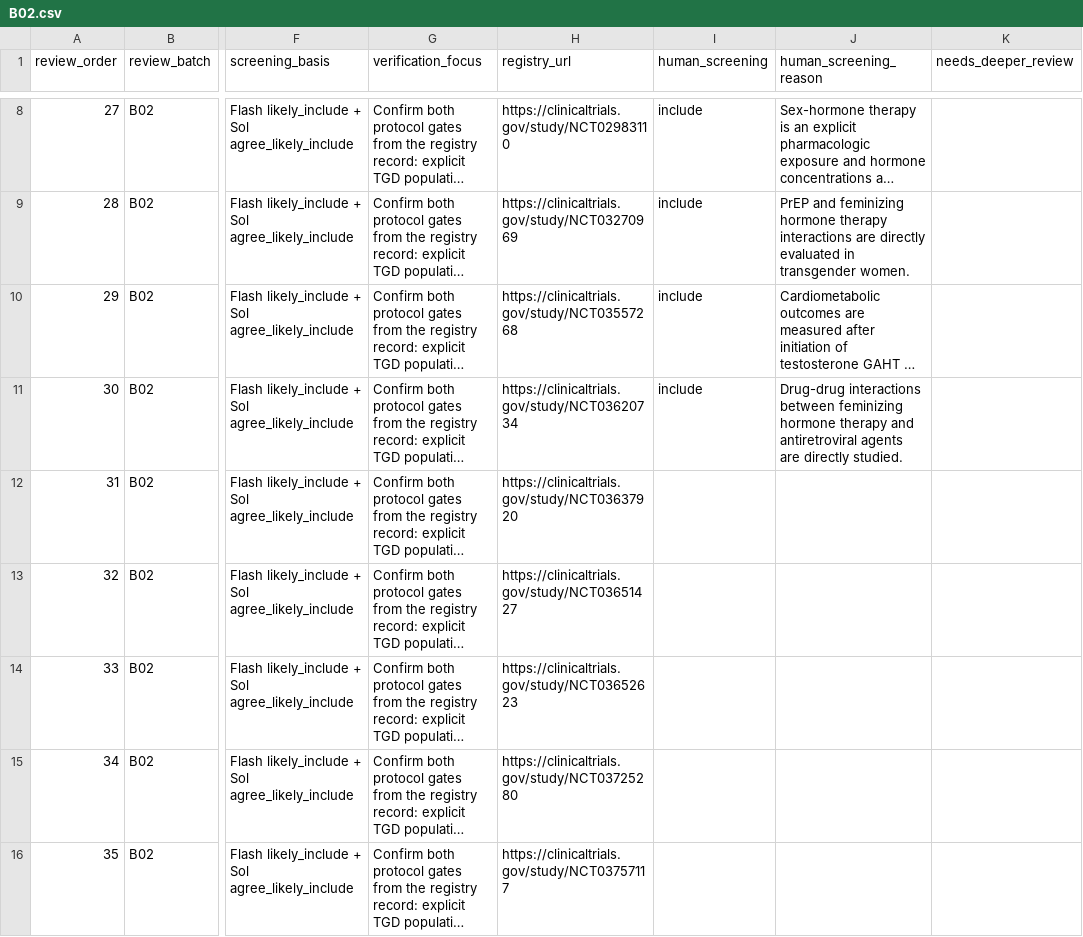
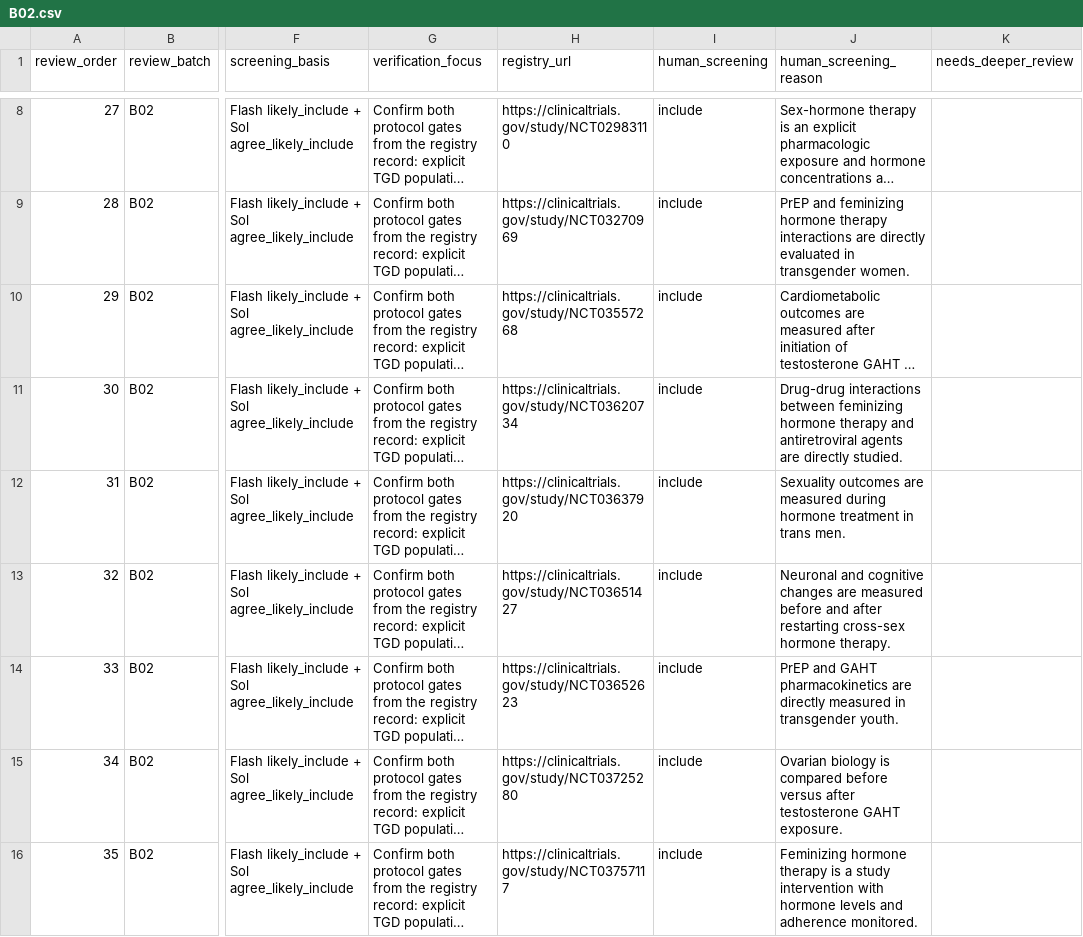
Before and after one commit to madebytommi/gaht-trialscope, a CSV file: data/screening_queue/B02.csv, drawn as a sheet; only a part is shown, gaps mark what is left out; long unchanged cells end in …; the diff covers the shown part only; the diff names each change by its address in the sheet, - before the commit and + after, or states it on an @@ line.

Commit message:
Complete human review batch B02

```diff
--- a/data/screening_queue/B02.csv
+++ b/data/screening_queue/B02.csv
-I12:I16 (human_screening): (empty)
+I12:I16 (human_screening): include
-J12 (human_screening_reason): (empty)
+J12 (human_screening_reason): Sexuality outcomes are measured during hormone treatment in trans men.
-J13 (human_screening_reason): (empty)
+J13 (human_screening_reason): Neuronal and cognitive changes are measured before and after restarting cross-sex hormone therapy.
-J14 (human_screening_reason): (empty)
+J14 (human_screening_reason): PrEP and GAHT pharmacokinetics are directly measured in transgender youth.
-J15 (human_screening_reason): (empty)
+J15 (human_screening_reason): Ovarian biology is compared before versus after testosterone GAHT exposure.
-J16 (human_screening_reason): (empty)
+J16 (human_screening_reason): Feminizing hormone therapy is a study intervention with hormone levels and adherence monitored.
```
Also changed, not shown: 10 edited cells elsewhere in this file.
